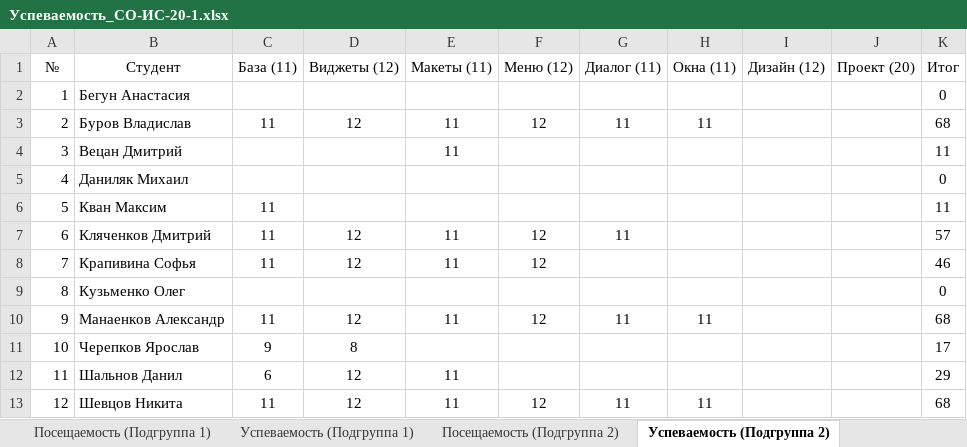
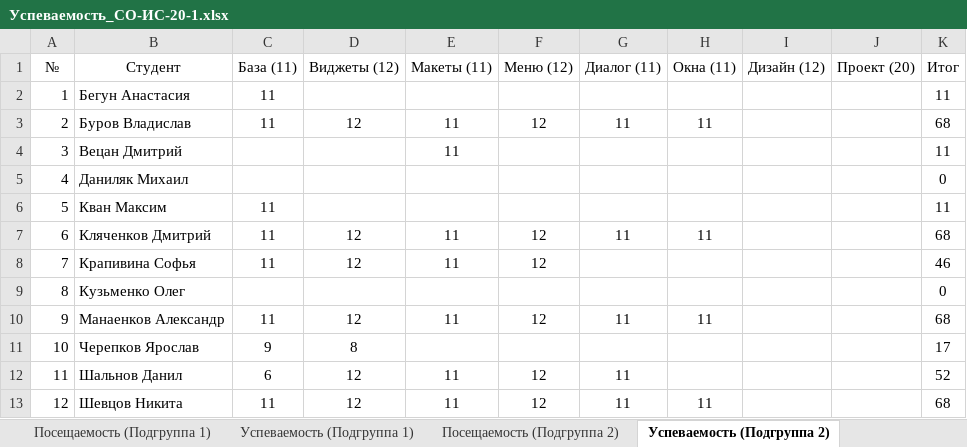
Before and after one commit to TheBandik/IT-and-IS-development-platforms, an Excel workbook: Успеваемость_СО-ИС-20-1.xlsx, sheet Успеваемость (Подгруппа 2), drawn as a sheet; values as stored, in another font and other column widths than the file's, no borders; the diff names each change by its address in the sheet, - before the commit and + after, or states it on an @@ line.

```diff
--- a/Успеваемость_СО-ИС-20-1.xlsx (sheet Успеваемость (Подгруппа 2))
+++ b/Успеваемость_СО-ИС-20-1.xlsx (sheet Успеваемость (Подгруппа 2))
-C2 (База (11)): (empty)
+C2 (База (11)): 11
-K2 (Итог): 0
+K2 (Итог): 11
-H7 (Окна (11)): (empty)
+H7 (Окна (11)): 11
-K7 (Итог): 57
+K7 (Итог): 68
-F12 (Меню (12)): (empty)
+F12 (Меню (12)): 12
-G12 (Диалог (11)): (empty)
+G12 (Диалог (11)): 11
-K12 (Итог): 29
+K12 (Итог): 52
```
Also changed, not shown: sheet Посещаемость (Подгруппа 2), sheet Посещаемость (Подгруппа 1), sheet Успеваемость (Подгруппа 1).
